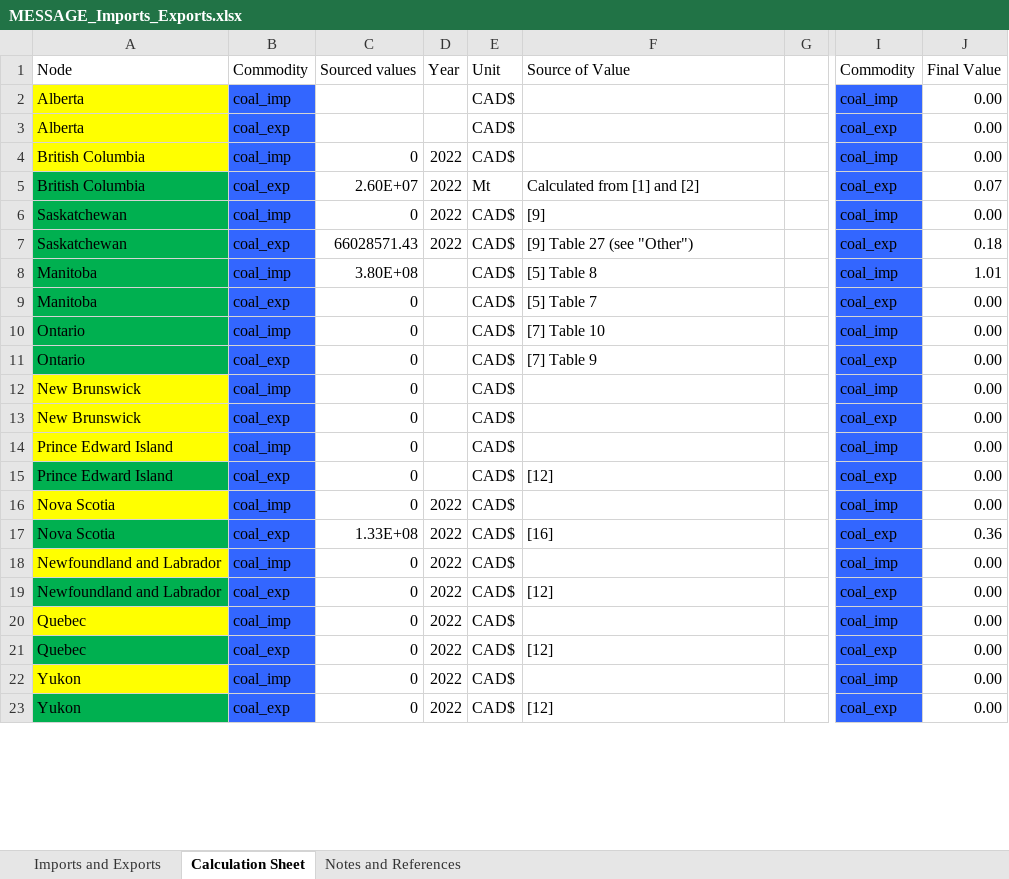
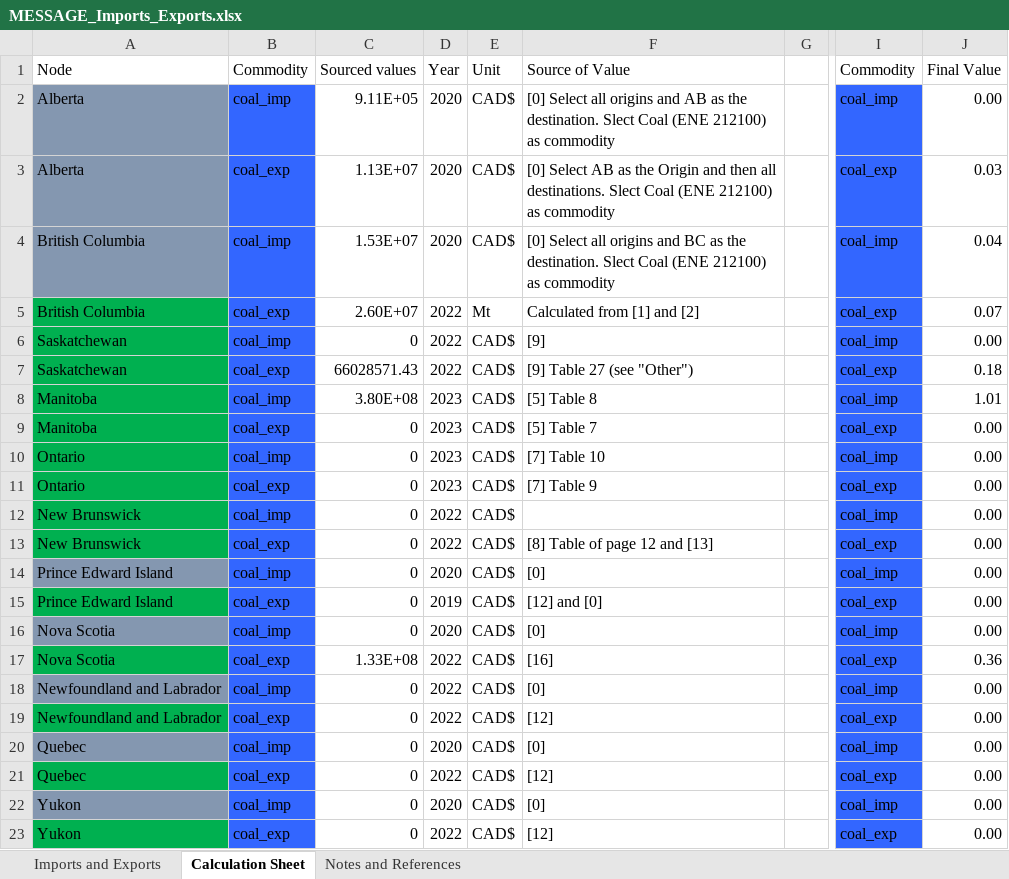
Before and after one commit to awais307/message-ix-canada, an Excel workbook: data/MESSAGE_Imports_Exports.xlsx, sheet Calculation Sheet, drawn as a sheet; only a part is shown, gaps mark what is left out; values as stored, in another font and other column widths than the file's, no borders; table styles not drawn; the diff covers the shown part only; the diff names each change by its address in the sheet, - before the commit and + after, or states it on an @@ line.

Commit message:
Finalized Imports / Exports Sheet
* Pushing the last changes to the imports / exports data. Sheet should
be final

```diff
--- a/data/MESSAGE_Imports_Exports.xlsx (sheet Calculation Sheet)
+++ b/data/MESSAGE_Imports_Exports.xlsx (sheet Calculation Sheet)
-A2:A4 fill: #FFFF00
+A2:A4 fill: #8497B0
-C2: (empty)
+C2: 9.11E+05
-D2:D3: (empty)
+D2:D3: 2020
-F2: (empty)
+F2: [0] Select all origins and AB as the destination. Slect Coal (ENE 212100) as commodity
-C3: (empty)
+C3: 1.13E+07
-F3: (empty)
+F3: [0] Select AB as the Origin and then all destinations. Slect Coal (ENE 212100) as commodity
-J3: 0.00
+J3: 0.03
-C4: 0
+C4: 1.53E+07
-D4: 2022
+D4: 2020
-F4: (empty)
+F4: [0] Select all origins and BC as the destination. Slect Coal (ENE 212100) as commodity
-J4: 0.00
+J4: 0.04
-D8:D11: (empty)
+D8:D11: 2023
-A12:A13 fill: #FFFF00
+A12:A13 fill: #00B050
-D12:D13: (empty)
+D12:D13: 2022
-F13: (empty)
+F13: [8] Table of page 12 and [13]
-A14 fill: #FFFF00
+A14 fill: #8497B0
-D14: (empty)
+D14: 2020
-F14: (empty)
+F14: [0]
-D15: (empty)
+D15: 2019
-F15: [12]
+F15: [12] and [0]
-A16 fill: #FFFF00
+A16 fill: #8497B0
-D16: 2022
+D16: 2020
-F16: (empty)
+F16: [0]
-A18 fill: #FFFF00
+A18 fill: #8497B0
-F18: (empty)
+F18: [0]
-A20 fill: #FFFF00
+A20 fill: #8497B0
-D20: 2022
+D20: 2020
-F20: (empty)
+F20: [0]
-A22 fill: #FFFF00
+A22 fill: #8497B0
-D22: 2022
+D22: 2020
-F22: (empty)
+F22: [0]
```
Also changed, not shown: 23 edited cells and cell formats elsewhere in this sheet, sheet Imports and Exports, sheet Notes and References.
